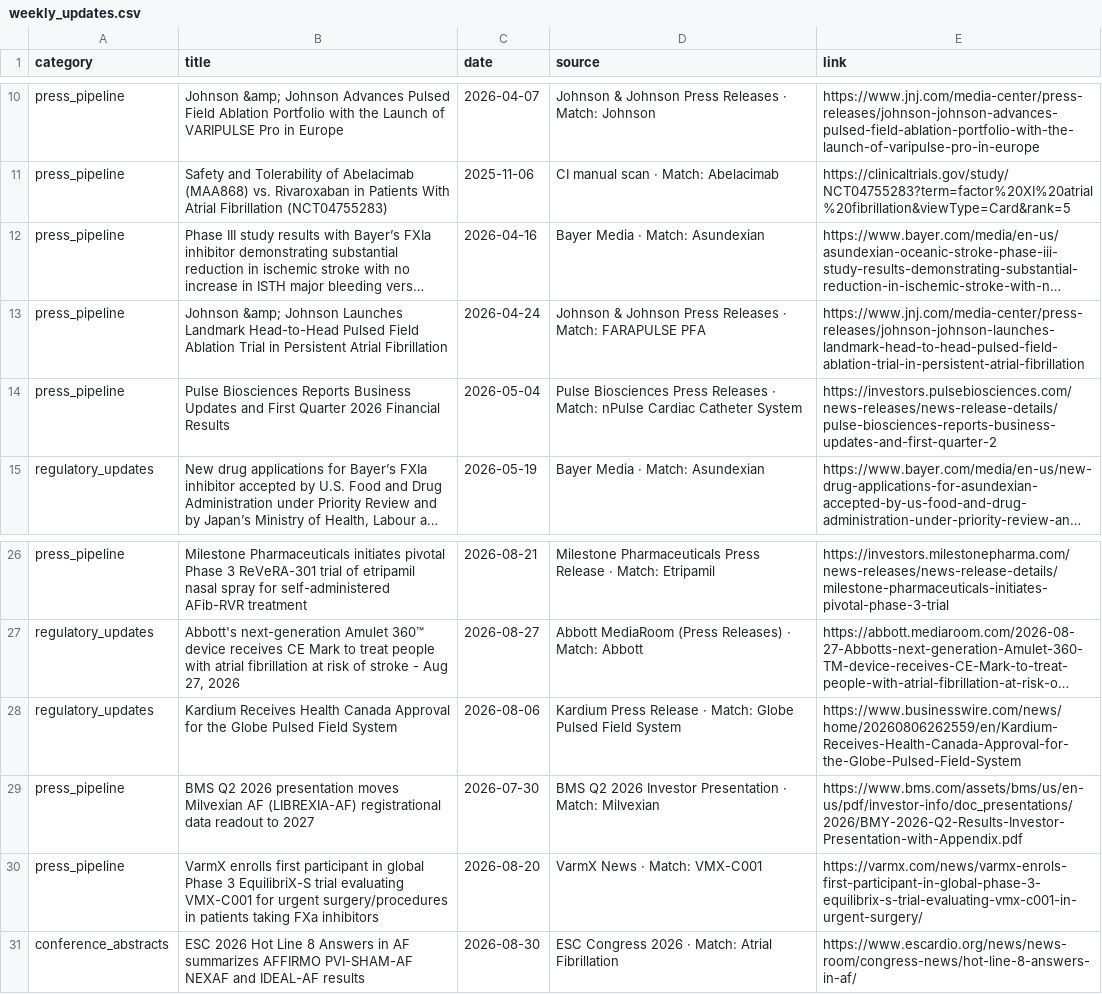
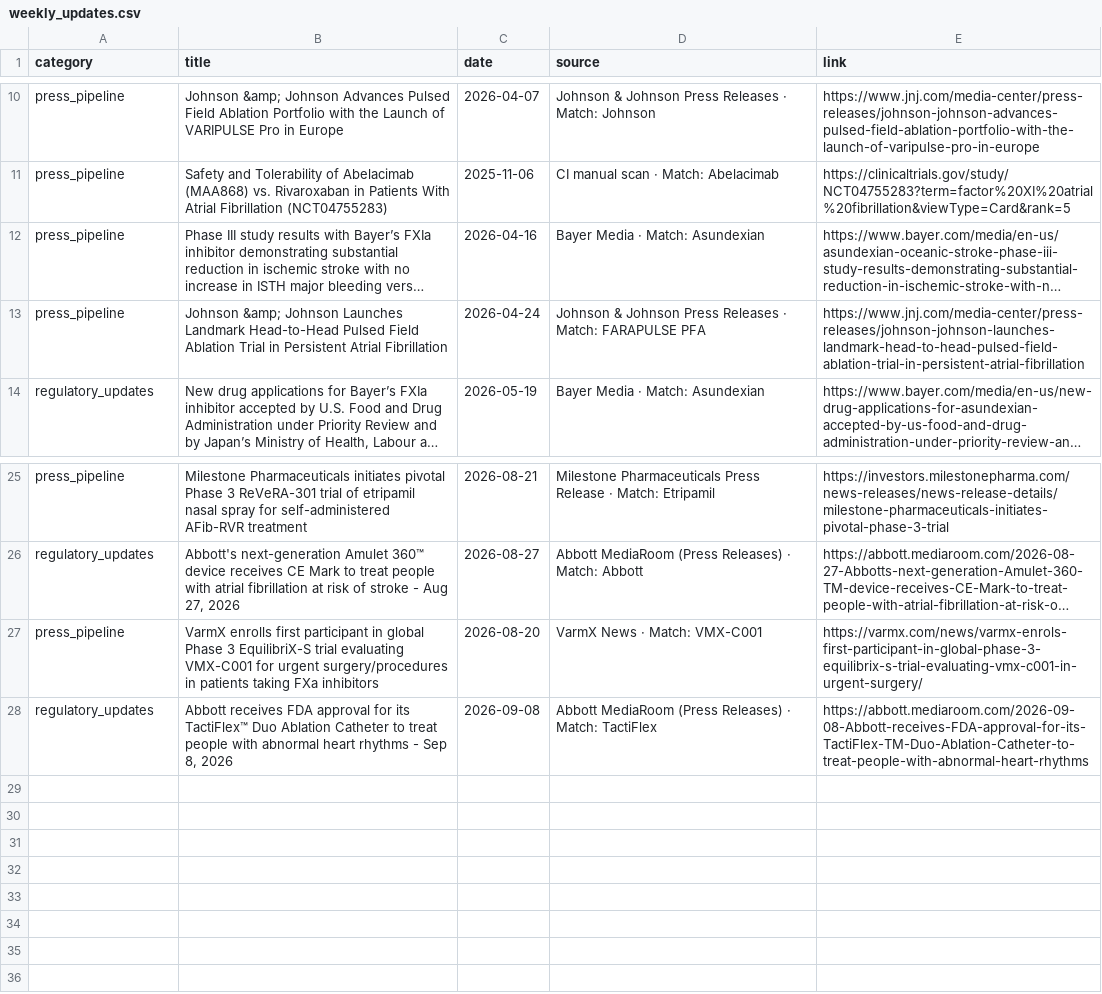
Before and after one commit to rubioisabel134-ai/Afib-dashboard, a CSV file: data/weekly_updates.csv, drawn as a sheet; only a part is shown, gaps mark what is left out; long unchanged cells end in …; removed rows and columns are numbered as before the commit, all else as after; the diff names each change by its address in the sheet, - before the commit and + after, or states it on an @@ line.

Commit message:
Weekly update 2026-09-10

```diff
--- a/data/weekly_updates.csv
+++ b/data/weekly_updates.csv
-row 14: press_pipeline | Pulse Biosciences Reports Business Updates and First Quarter 2026 Financial Results | 2026-05-04 | Pulse Biosciences Press Releases · Match: nPulse Cardiac Catheter System | https://investors.pulsebiosciences.com/news-releases/news-release-details/pulse-biosciences-reports-business-updates-and-first-quarter-2
-row 28: regulatory_updates | Kardium Receives Health Canada Approval for the Globe Pulsed Field System | 2026-08-06 | Kardium Press Release · Match: Globe Pulsed Field System | https://www.businesswire.com/news/home/20260806262559/en/Kardium-Receives-Health-Canada-Approval-for-the-Globe-Pulsed-Field-System
-row 29: press_pipeline | BMS Q2 2026 presentation moves Milvexian AF (LIBREXIA-AF) registrational data readout to 2027 | 2026-07-30 | BMS Q2 2026 Investor Presentation · Match: Milvexian | https://www.bms.com/assets/bms/us/en-us/pdf/investor-info/doc_presentations/2026/BMY-2026-Q2-Results-Investor-Presentation-with-Appendix.pdf
-row 31: conference_abstracts | ESC 2026 Hot Line 8 Answers in AF summarizes AFFIRMO PVI-SHAM-AF NEXAF and IDEAL-AF results | 2026-08-30 | ESC Congress 2026 · Match: Atrial Fibrillation | https://www.escardio.org/news/news-room/congress-news/hot-line-8-answers-in-af/
+row 28: regulatory_updates | Abbott receives FDA approval for its TactiFlex™ Duo Ablation Catheter to treat people with abnormal heart rhythms - Sep 8, 2026 | 2026-09-08 | Abbott MediaRoom (Press Releases) · Match: TactiFlex | https://abbott.mediaroom.com/2026-09-08-Abbott-receives-FDA-approval-for-its-TactiFlex-TM-Duo-Ablation-Catheter-to-treat-people-with-abnormal-heart-rhythms
```
Also changed, not shown: 4 other files.
